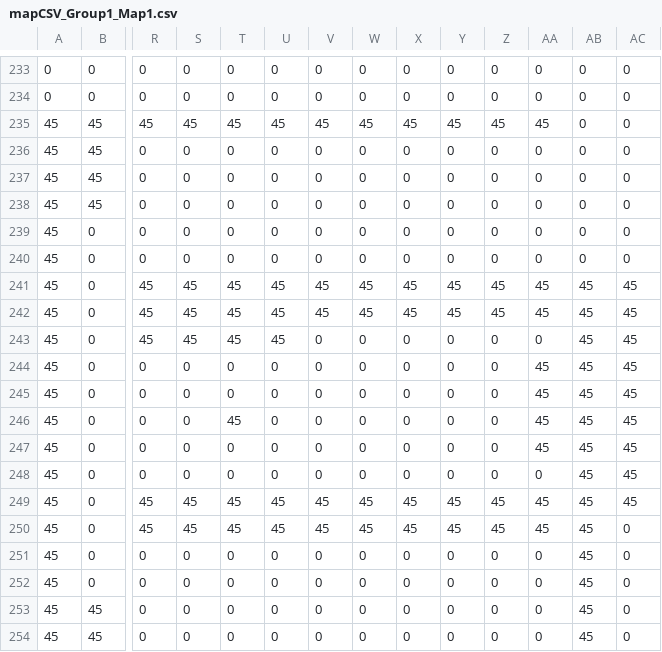
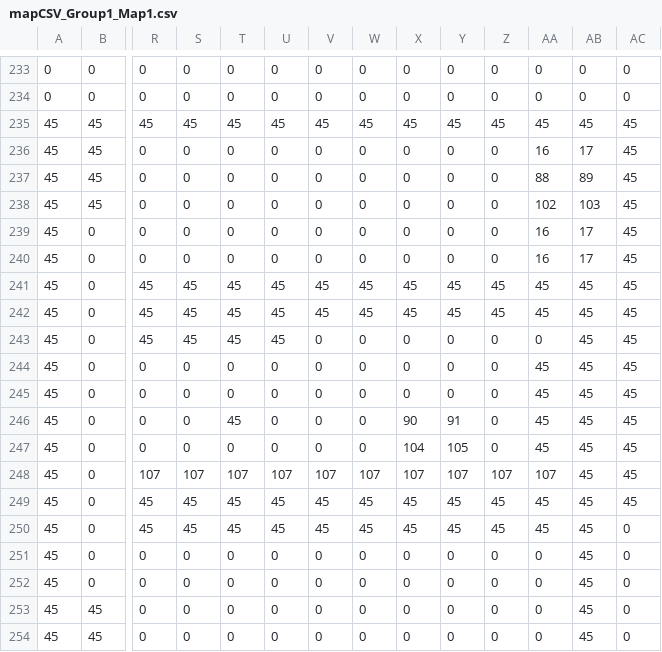
Before and after one commit to bludman/Zombie_Quest, a CSV file: assets/maps/mapCSV_Group1_Map1.csv, drawn as a sheet; only a part is shown, gaps mark what is left out; the diff names each change by its address in the sheet, - before the commit and + after, or states it on an @@ line.

```diff
--- a/assets/maps/mapCSV_Group1_Map1.csv
+++ b/assets/maps/mapCSV_Group1_Map1.csv
-AB235: 0
+AB235: 45
-AC235:AC240: 0
+AC235:AC240: 45
-AA236: 0
+AA236: 16
-AB236: 0
+AB236: 17
-AA237: 0
+AA237: 88
-AB237: 0
+AB237: 89
-AA238: 0
+AA238: 102
-AB238: 0
+AB238: 103
-AA239:AA240: 0
+AA239:AA240: 16
-AB239:AB240: 0
+AB239:AB240: 17
-X246: 0
+X246: 90
-Y246: 0
+Y246: 91
-X247: 0
+X247: 104
-Y247: 0
+Y247: 105
-R248: 0
+R248: 107
-S248: 0
+S248: 107
-T248: 0
+T248: 107
-U248: 0
+U248: 107
-V248: 0
+V248: 107
-W248: 0
+W248: 107
-X248: 0
+X248: 107
-Y248: 0
+Y248: 107
-Z248: 0
+Z248: 107
-AA248: 0
+AA248: 107
```
Also changed, not shown: 2 other files.
